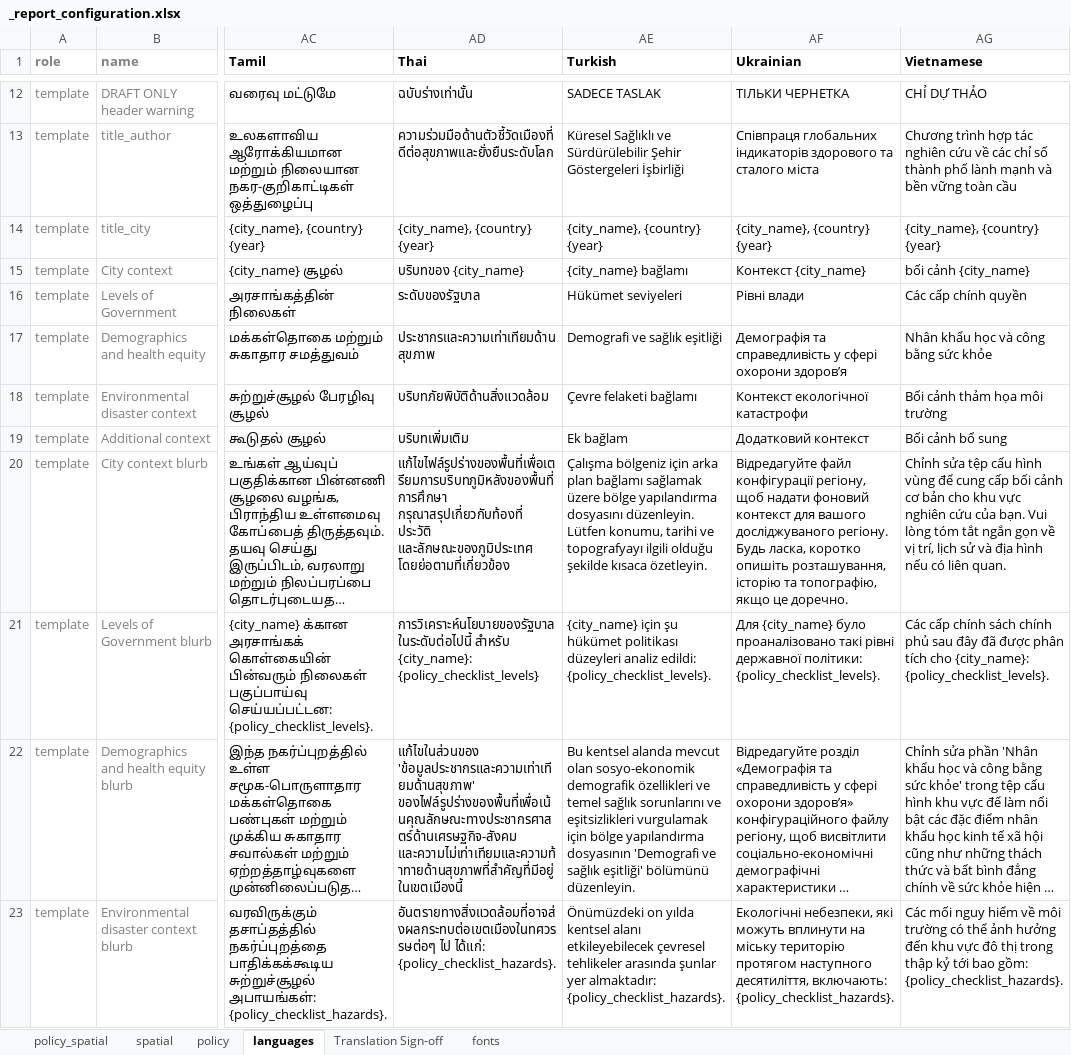
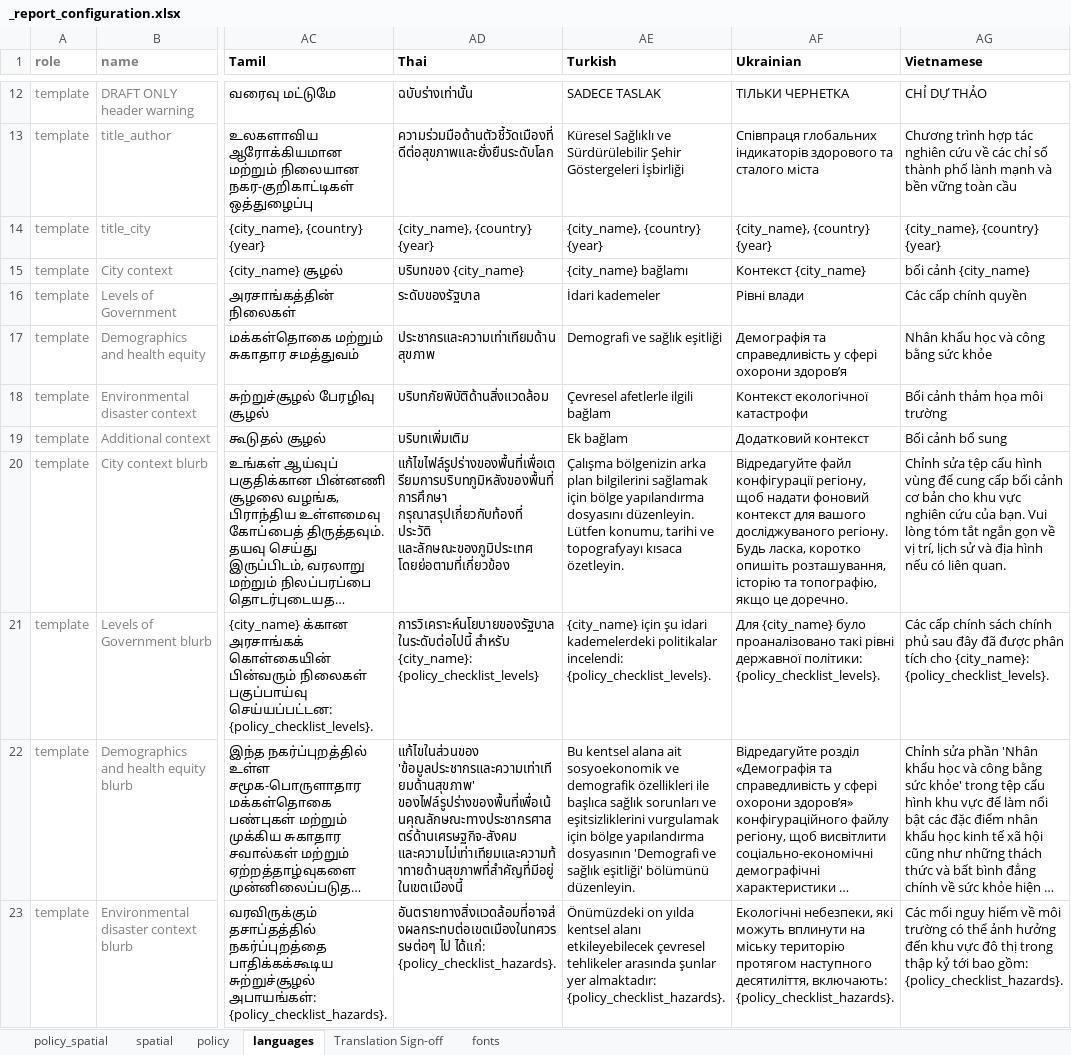
Before and after one commit to healthysustainablecities/global-indicators, an Excel workbook: process/configuration/templates/_report_configuration.xlsx, sheet languages, drawn as a sheet; only a part is shown, gaps mark what is left out; long unchanged cells end in …; values as stored, in another font and other column widths than the file's, no borders; conditional formats not drawn; the diff covers the shown part only; the diff names each change by its address in the sheet, - before the commit and + after, or states it on an @@ line.

Commit message:
updated configuration file containing updated Turkish translation (accidentally missed updating the file in template folder previously)

```diff
--- a/process/configuration/templates/_report_configuration.xlsx (sheet languages)
+++ b/process/configuration/templates/_report_configuration.xlsx (sheet languages)
-AE16 (Turkish): Hükümet seviyeleri
+AE16 (Turkish): İdari kademeler
-AE18 (Turkish): Çevre felaketi bağlamı
+AE18 (Turkish): Çevresel afetlerle ilgili bağlam
-AE20 (Turkish): Çalışma bölgeniz için arka plan bağlamı sağlamak üzere bölge yapılandırma dosyasını düzenleyin. Lütfen konumu, tarihi ve topografyayı ilgili olduğu şekilde kısaca özetleyin.
+AE20 (Turkish): Çalışma bölgenizin arka plan bilgilerini sağlamak için bölge yapılandırma dosyasını düzenleyin. Lütfen konumu, tarihi ve topografyayı kısaca özetleyin.
-AE21 (Turkish): …için şu hükümet politikası düzeyleri analiz edildi: {policy_checklist_levels}.
+AE21 (Turkish): …için şu idari kademelerdeki politikalar incelendi: {policy_checklist_levels}.
-AE22 (Turkish): Bu kentsel alanda mevcut olan sosyo-ekonomik demografik özellikleri ve temel sağlık sorunlarını ve eşitsizlikleri vurgulamak için…
+AE22 (Turkish): Bu kentsel alana ait sosyoekonomik ve demografik özellikleri ile başlıca sağlık sorunları ve eşitsizliklerini vurgulamak için…
```
Also changed, not shown: 92 edited cells elsewhere in this sheet, sheet Translation Sign-off.
